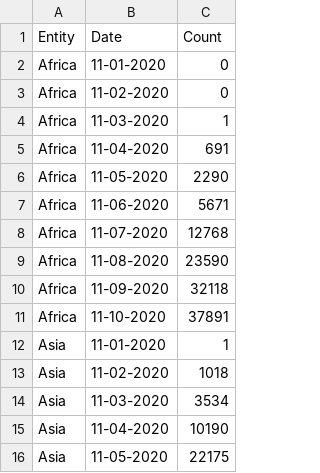
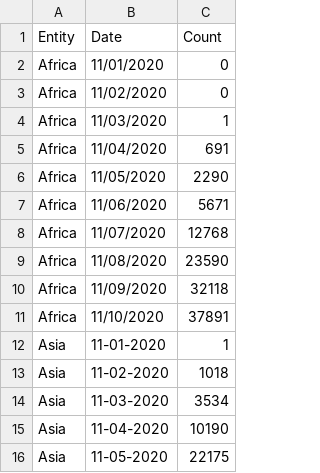
Before and after one commit to cyr17/FIT3179, a CSV file: data/Area_Chart_data.csv, drawn as a sheet; only a part is shown.

Commit message:
Update Area_Chart_data.csv

```diff
--- a/data/Area_Chart_data.csv
+++ b/data/Area_Chart_data.csv
@@ -1,12 +1,12 @@
 Entity,Date,Count
-Africa,11-01-2020,0
-Africa,11-02-2020,0
-Africa,11-03-2020,1
-Africa,11-04-2020,691
-Africa,11-05-2020,2290
-Africa,11-06-2020,5671
-Africa,11-07-2020,12768
-Africa,11-08-2020,23590
-Africa,11-09-2020,32118
-Africa,11-10-2020,37891
+Africa,11/01/2020,0
+Africa,11/02/2020,0
+Africa,11/03/2020,1
+Africa,11/04/2020,691
+Africa,11/05/2020,2290
+Africa,11/06/2020,5671
+Africa,11/07/2020,12768
+Africa,11/08/2020,23590
+Africa,11/09/2020,32118
+Africa,11/10/2020,37891
 Asia,11-01-2020,1
```
